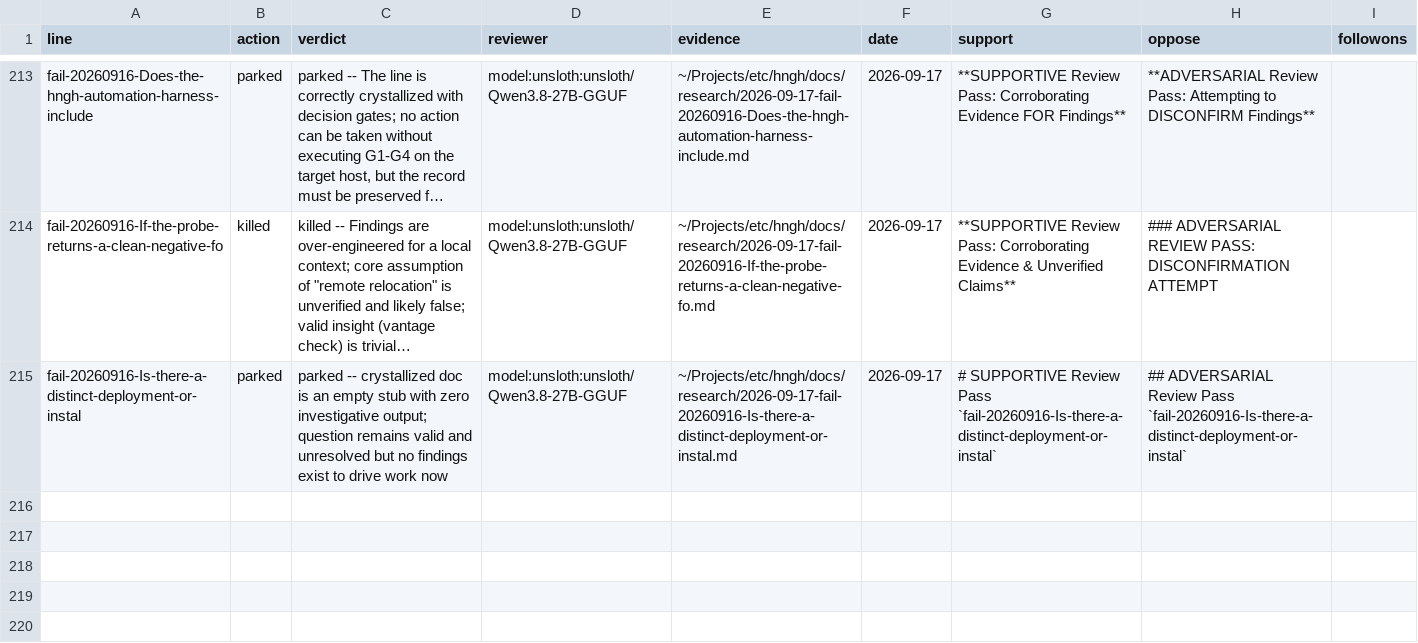
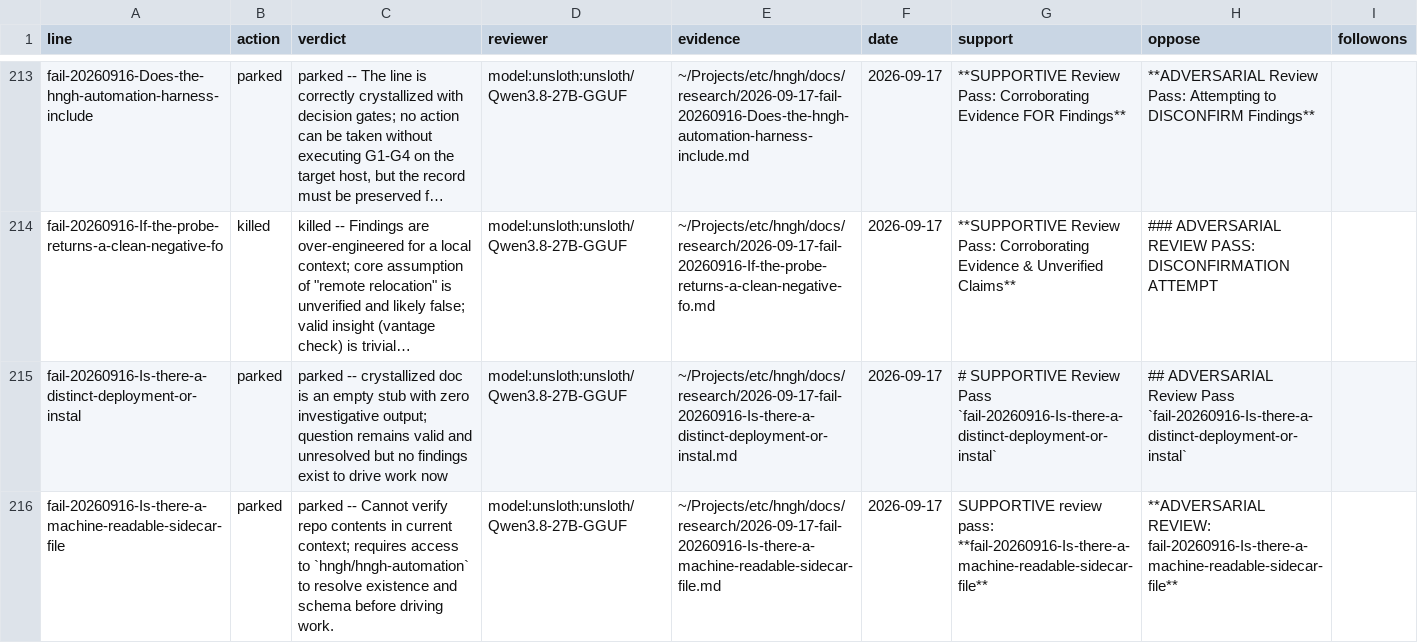
Before and after one commit to boundring/hngh, a TSV file: automation/research-dispositions.tsv, drawn as a sheet; only a part is shown, gaps mark what is left out; long unchanged cells end in …; the diff names each change by its address in the sheet, - before the commit and + after, or states it on an @@ line.

Commit message:
research: fail-20260916-Is-there-a-machine-readable-sidecar-file reviewed-parked

```diff
--- a/automation/research-dispositions.tsv
+++ b/automation/research-dispositions.tsv
+row 216: fail-20260916-Is-there-a-machine-readable-sidecar-file | parked | parked -- Cannot verify repo contents in current context; requires access to `hngh/hngh-automation` to resolve existence and schema before driving work. | model:unsloth:unsloth/Qwen3.8-27B-GGUF | ~/Projects/etc/hngh/docs/research/2026-09-17-fail-20260916-Is-there-a-machine-readable-sidecar-file.md | 2026-09-17 | SUPPORTIVE review pass: **fail-20260916-Is-there-a-machine-readable-sidecar-file** | **ADVERSARIAL REVIEW: fail-20260916-Is-there-a-machine-readable-sidecar-file**
```
Also changed, not shown: automation/research-lines.tsv.
